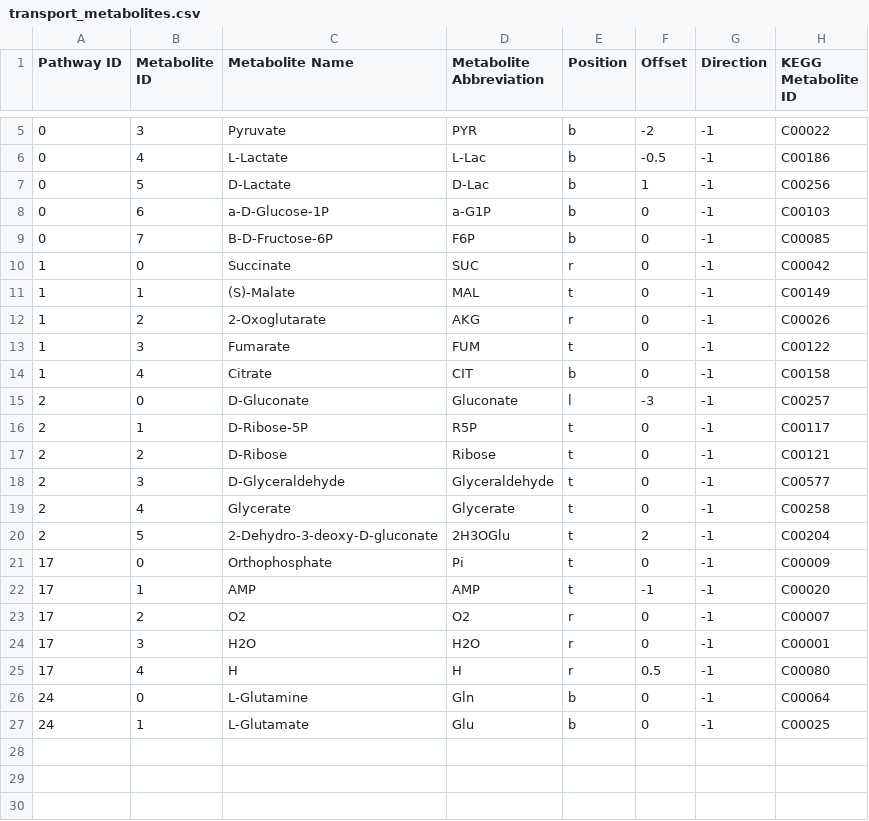
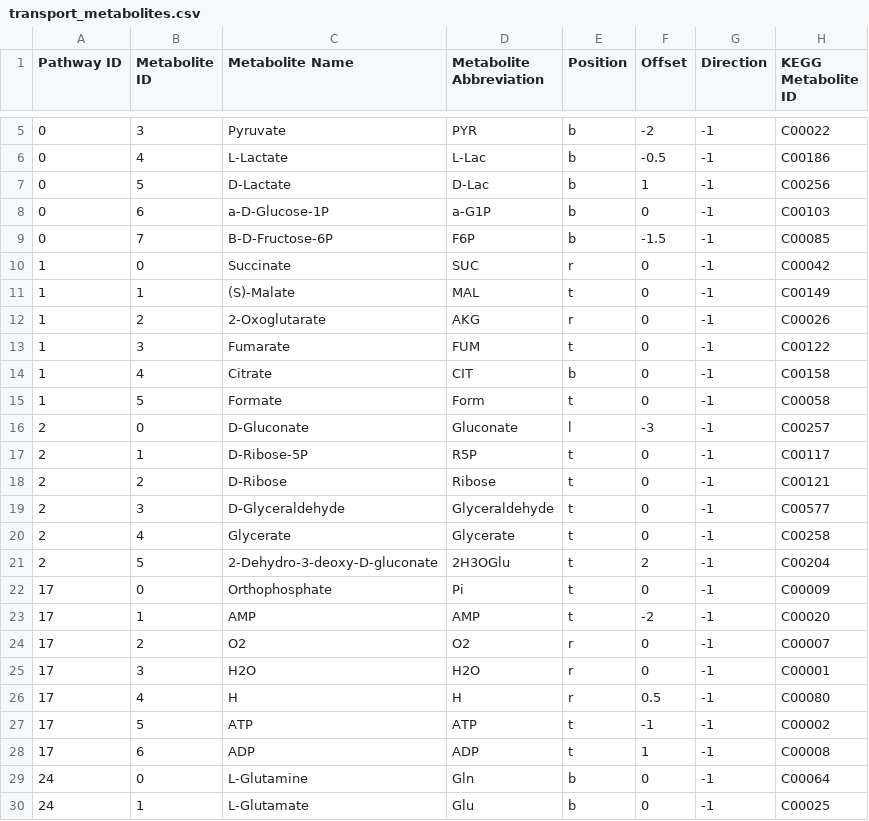
Before and after one commit to jimkell/mostSandbox, a CSV file: etc/visualization/transport_metabolites.csv, drawn as a sheet; only a part is shown, gaps mark what is left out.

Commit message:
Side species transport metabolites drawn

```diff
--- a/etc/visualization/transport_metabolites.csv
+++ b/etc/visualization/transport_metabolites.csv
@@ -8,3 +8,3 @@ Pathway ID,Metabolite ID,Metabolite Name,Metabolite Abbreviation,Position,Offset
 0,6,a-D-Glucose-1P,a-G1P,b,0,-1,C00103
-0,7,B-D-Fructose-6P,F6P,b,0,-1,C00085
+0,7,B-D-Fructose-6P,F6P,b,-1.5,-1,C00085
 1,0,Succinate,SUC,r,0,-1,C00042
@@ -14,2 +14,3 @@ Pathway ID,Metabolite ID,Metabolite Name,Metabolite Abbreviation,Position,Offset
 1,4,Citrate,CIT,b,0,-1,C00158
+1,5,Formate,Form,t,0,-1,C00058
 2,0,D-Gluconate,Gluconate,l,-3,-1,C00257
@@ -21,3 +22,3 @@ Pathway ID,Metabolite ID,Metabolite Name,Metabolite Abbreviation,Position,Offset
 17,0,Orthophosphate,Pi,t,0,-1,C00009
-17,1,AMP,AMP,t,-1,-1,C00020
+17,1,AMP,AMP,t,-2,-1,C00020
 17,2,O2,O2,r,0,-1,C00007
@@ -25,2 +26,4 @@ Pathway ID,Metabolite ID,Metabolite Name,Metabolite Abbreviation,Position,Offset
 17,4,H,H,r,0.5,-1,C00080
+17,5,ATP,ATP,t,-1,-1,C00002
+17,6,ADP,ADP,t,1,-1,C00008
 24,0,L-Glutamine,Gln,b,0,-1,C00064
```
Also changed, not shown: etc/visualization/pathway_connections.csv, etc/visualization/pathway_metabolite_positions.csv, 8 other files.
